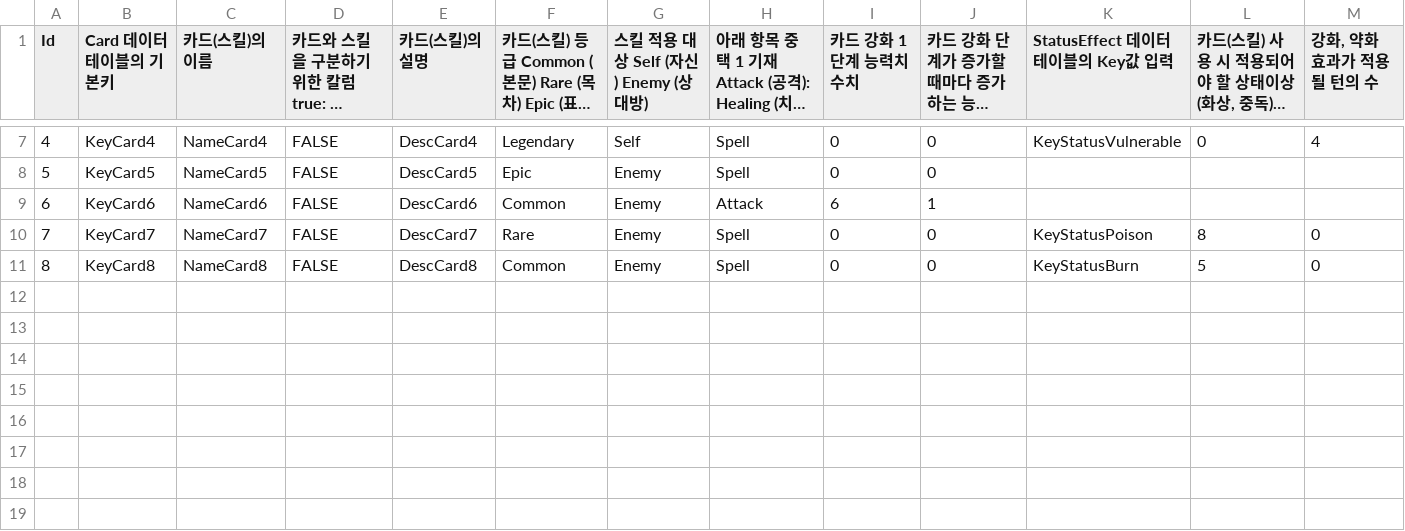
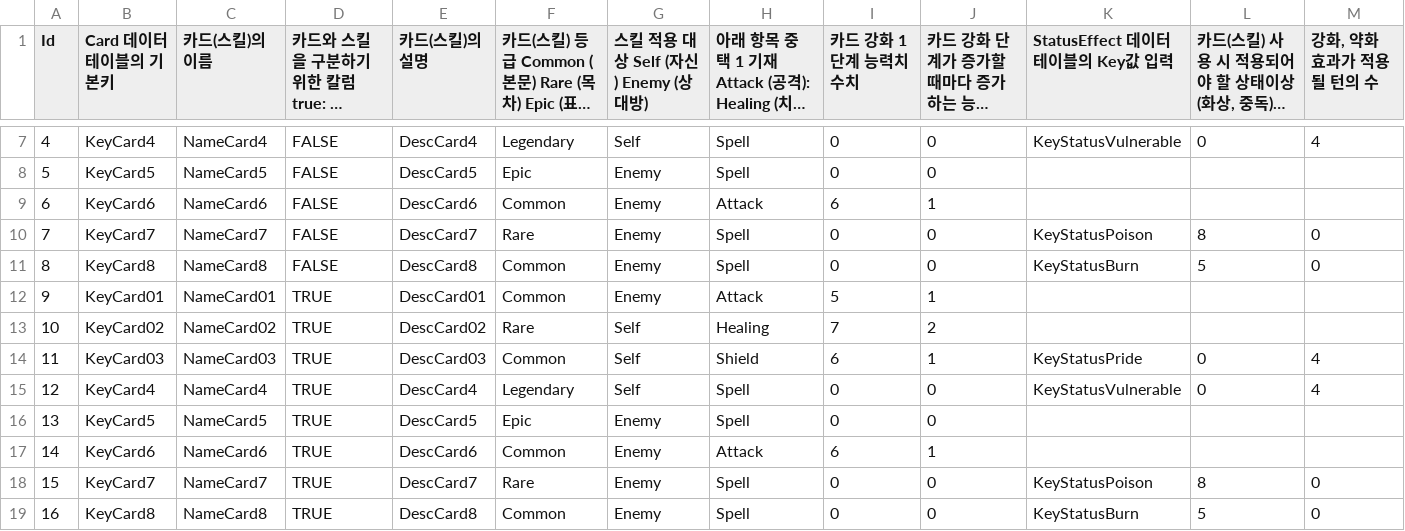
Before and after one commit to GreedSpirit/Hexagon, a CSV file: Assets/Resources/Card.csv, drawn as a sheet; only a part is shown, gaps mark what is left out; long unchanged cells end in …; rows hold the shown columns only; the diff names each change by its address in the sheet, - before the commit and + after, or states it on an @@ line.

Commit message:
[Remove] TestCardManager Remove
테스트 카드 매니저 삭제

```diff
--- a/Assets/Resources/Card.csv
+++ b/Assets/Resources/Card.csv
+row 12: 9 | KeyCard01 | NameCard01 | TRUE | DescCard01 | Common | Enemy | Attack | 5 | 1
+row 13: 10 | KeyCard02 | NameCard02 | TRUE | DescCard02 | Rare | Self | Healing | 7 | 2
+row 14: 11 | KeyCard03 | NameCard03 | TRUE | DescCard03 | Common | Self | Shield | 6 | 1 | KeyStatusPride | 0 | 4
+row 15: 12 | KeyCard4 | NameCard4 | TRUE | DescCard4 | Legendary | Self | Spell | 0 | 0 | KeyStatusVulnerable | 0 | 4
+row 16: 13 | KeyCard5 | NameCard5 | TRUE | DescCard5 | Epic | Enemy | Spell | 0 | 0
+row 17: 14 | KeyCard6 | NameCard6 | TRUE | DescCard6 | Common | Enemy | Attack | 6 | 1
+row 18: 15 | KeyCard7 | NameCard7 | TRUE | DescCard7 | Rare | Enemy | Spell | 0 | 0 | KeyStatusPoison | 8 | 0
+row 19: 16 | KeyCard8 | NameCard8 | TRUE | DescCard8 | Common | Enemy | Spell | 0 | 0 | KeyStatusBurn | 5 | 0
```
Also changed, not shown: Assets/Resources/String.csv, 8 other files.
